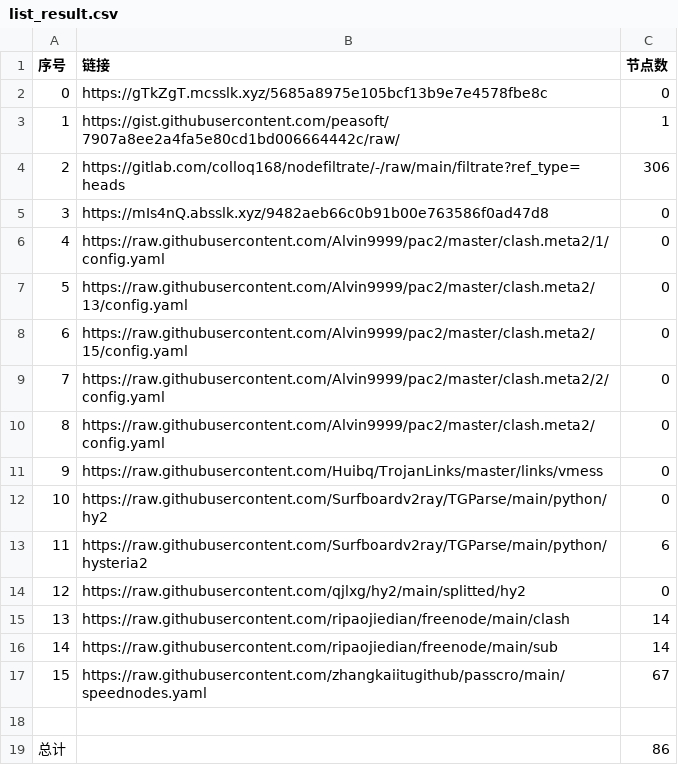
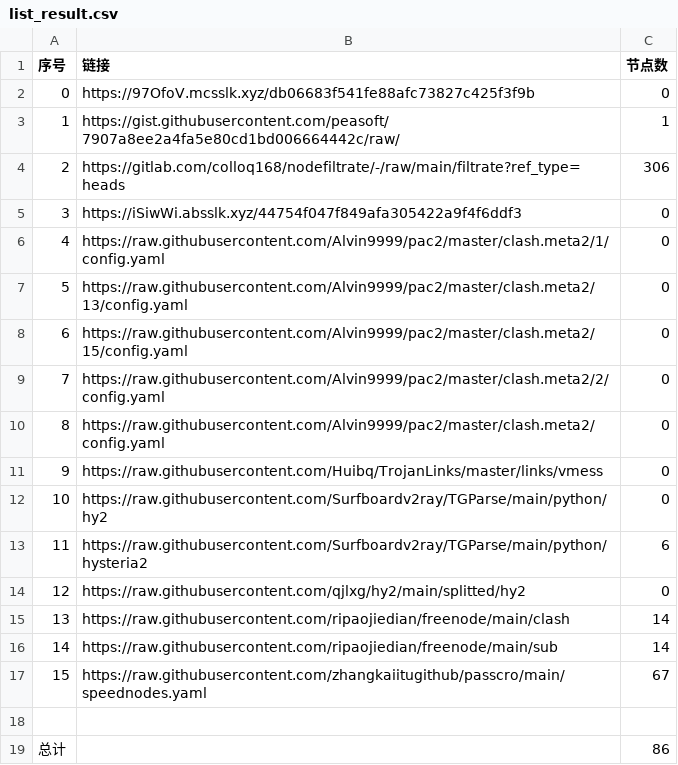
Before and after one commit to my-tv1/NoMoreWalls, a CSV file: list_result.csv, drawn as a sheet.

```diff
--- a/list_result.csv
+++ b/list_result.csv
@@ -1,6 +1,6 @@
 序号,链接,节点数
-0,https://gTkZgT.mcsslk.xyz/5685a8975e105bcf13b9e7e4578fbe8c,0
+0,https://97OfoV.mcsslk.xyz/db06683f541fe88afc73827c425f3f9b,0
 1,https://gist.githubusercontent.com/peasoft/7907a8ee2a4fa5e80cd1bd006664442c/raw/,1
 2,https://gitlab.com/colloq168/nodefiltrate/-/raw/main/filtrate?ref_type=heads,306
-3,https://mIs4nQ.absslk.xyz/9482aeb66c0b91b00e763586f0ad47d8,0
+3,https://iSiwWi.absslk.xyz/44754f047f849afa305422a9f4f6ddf3,0
 4,https://raw.githubusercontent.com/Alvin9999/pac2/master/clash.meta2/1/config.yaml,0
```
Also changed, not shown: 15 other files.
